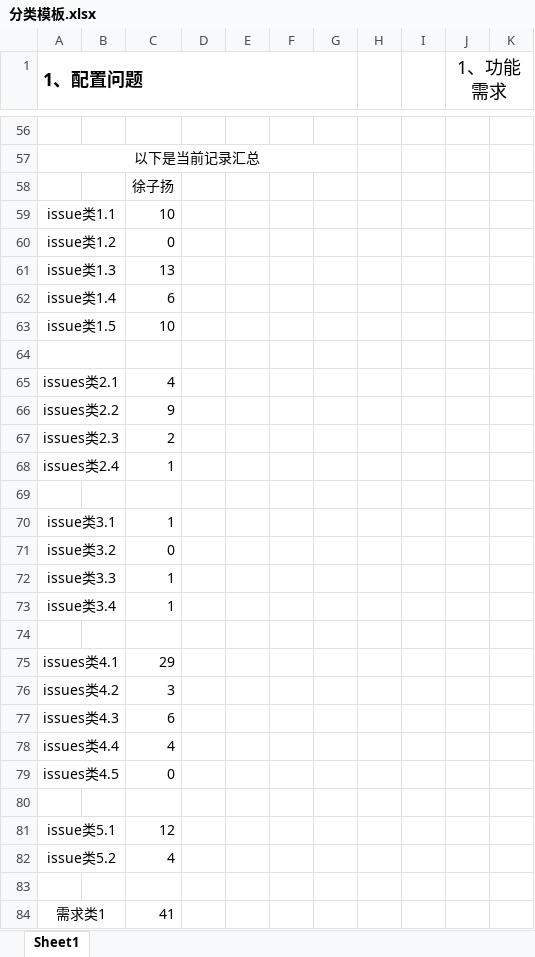
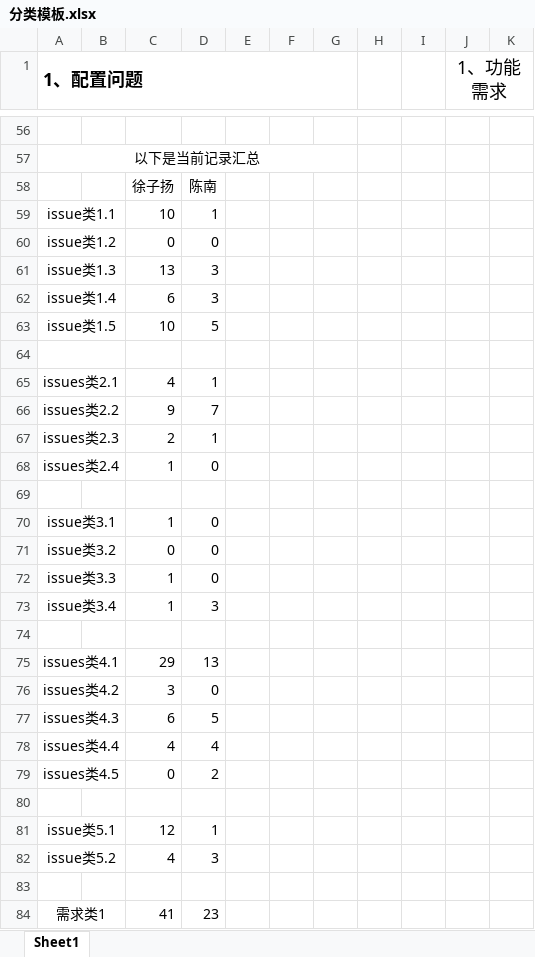
Before and after one commit to yangguangyishutou/performance, an Excel workbook: llm_risk/分类模板.xlsx, sheet Sheet1, drawn as a sheet; only a part is shown, gaps mark what is left out; values as stored, in another font and other column widths than the file's, no borders; the diff covers the shown part only; the diff names each change by its address in the sheet, - before the commit and + after, or states it on an @@ line.

Commit message:
chore: update 分类模板.xlsx

```diff
--- a/llm_risk/分类模板.xlsx (sheet Sheet1)
+++ b/llm_risk/分类模板.xlsx (sheet Sheet1)
-D58: (empty)
+D58: 陈南
-D59: (empty)
+D59: 1
-D60: (empty)
+D60: 0
-D61:D62: (empty)
+D61:D62: 3
-D63: (empty)
+D63: 5
-D65: (empty)
+D65: 1
-D66: (empty)
+D66: 7
-D67: (empty)
+D67: 1
-D68: (empty)
+D68: 0
-D70:D72: (empty)
+D70:D72: 0
-D73: (empty)
+D73: 3
-D75: (empty)
+D75: 13
-D76: (empty)
+D76: 0
-D77: (empty)
+D77: 5
-D78: (empty)
+D78: 4
-D79: (empty)
+D79: 2
-D81: (empty)
+D81: 1
-D82: (empty)
+D82: 3
-D84: (empty)
+D84: 23
```
Also changed, not shown: 2 edited cells elsewhere in this sheet.
